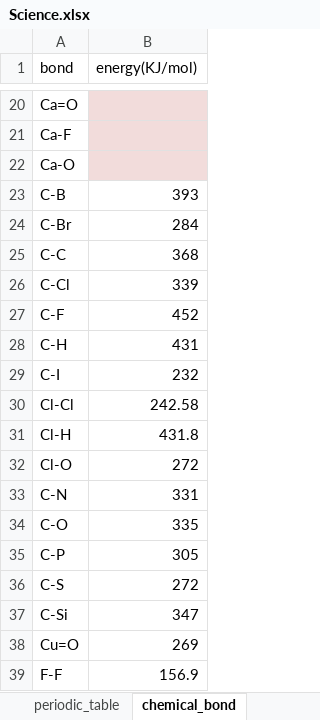
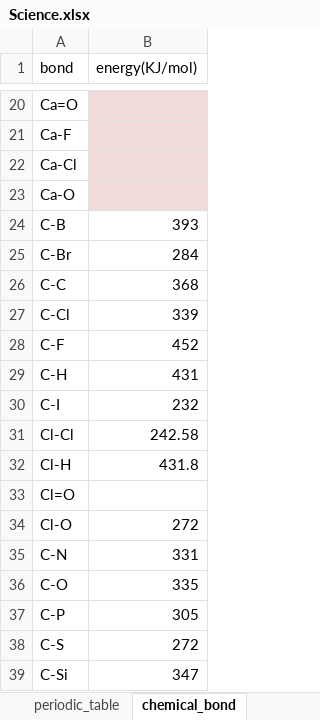
Before and after one commit to WilenWu/Marvel, an Excel workbook: Science.xlsx, sheet chemical_bond, drawn as a sheet; only a part is shown, gaps mark what is left out; the shorter side is filled out with more unchanged rows; values as stored, in another font and other column widths than the file's, no borders; the diff names each change by its address in the sheet, - before the commit and + after, or states it on an @@ line.

```diff
--- a/Science.xlsx (sheet chemical_bond)
+++ b/Science.xlsx (sheet chemical_bond)
+row 22: Ca-Cl
+row 33: Cl=O
```
Also changed, not shown: sheet molecule, sheet periodic_table, 1 other file.
